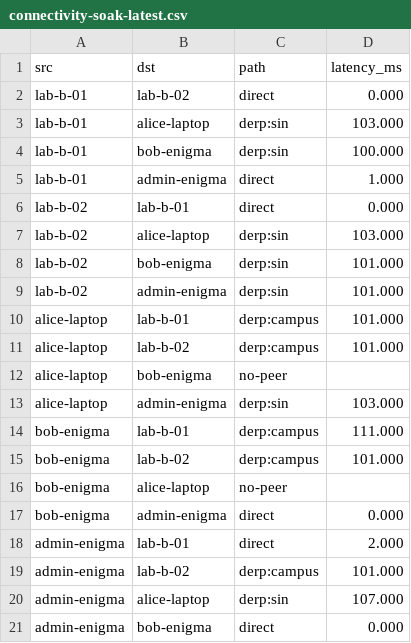
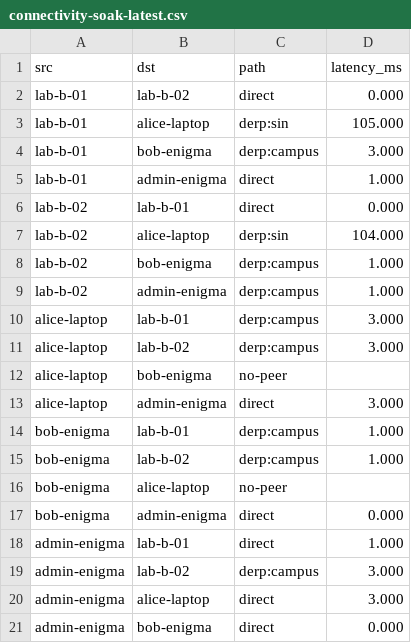
Before and after one commit to Zamiul-rashid/Headscale, a CSV file: sim/results/connectivity-soak-latest.csv, drawn as a sheet.

```diff
--- a/sim/results/connectivity-soak-latest.csv
+++ b/sim/results/connectivity-soak-latest.csv
@@ -2,20 +2,20 @@ src,dst,path,latency_ms
 lab-b-01,lab-b-02,direct,0.000
-lab-b-01,alice-laptop,derp:sin,103.000
-lab-b-01,bob-enigma,derp:sin,100.000
+lab-b-01,alice-laptop,derp:sin,105.000
+lab-b-01,bob-enigma,derp:campus,3.000
 lab-b-01,admin-enigma,direct,1.000
 lab-b-02,lab-b-01,direct,0.000
-lab-b-02,alice-laptop,derp:sin,103.000
-lab-b-02,bob-enigma,derp:sin,101.000
-lab-b-02,admin-enigma,derp:sin,101.000
-alice-laptop,lab-b-01,derp:campus,101.000
-alice-laptop,lab-b-02,derp:campus,101.000
+lab-b-02,alice-laptop,derp:sin,104.000
+lab-b-02,bob-enigma,derp:campus,1.000
+lab-b-02,admin-enigma,derp:campus,1.000
+alice-laptop,lab-b-01,derp:campus,3.000
+alice-laptop,lab-b-02,derp:campus,3.000
 alice-laptop,bob-enigma,no-peer,
-alice-laptop,admin-enigma,derp:sin,103.000
-bob-enigma,lab-b-01,derp:campus,111.000
-bob-enigma,lab-b-02,derp:campus,101.000
+alice-laptop,admin-enigma,direct,3.000
+bob-enigma,lab-b-01,derp:campus,1.000
+bob-enigma,lab-b-02,derp:campus,1.000
 bob-enigma,alice-laptop,no-peer,
 bob-enigma,admin-enigma,direct,0.000
-admin-enigma,lab-b-01,direct,2.000
-admin-enigma,lab-b-02,derp:campus,101.000
-admin-enigma,alice-laptop,derp:sin,107.000
+admin-enigma,lab-b-01,direct,1.000
+admin-enigma,lab-b-02,derp:campus,3.000
+admin-enigma,alice-laptop,direct,3.000
 admin-enigma,bob-enigma,direct,0.000
```
Also changed, not shown: sim/ledger/ledger.tsv, 7 other files.
